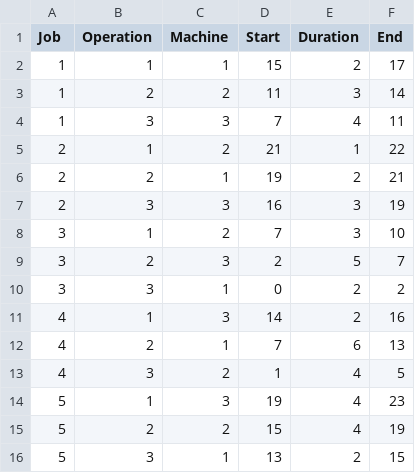
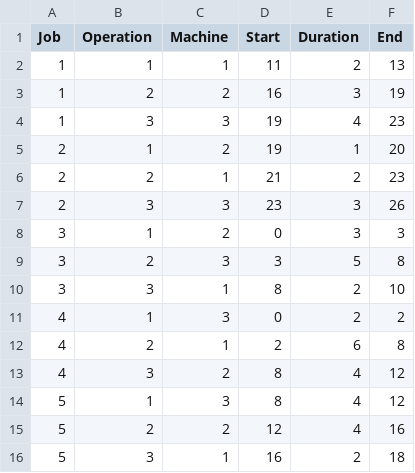
Before and after one commit to xujinxue/ShopSchedule, a CSV file: Result/example.csv, drawn as a sheet.

```diff
--- a/Result/example.csv
+++ b/Result/example.csv
@@ -1,16 +1,16 @@
 Job,Operation,Machine,Start,Duration,End
-1,1,1,15,2,17
-1,2,2,11,3,14
-1,3,3,7,4,11
-2,1,2,21,1,22
-2,2,1,19,2,21
-2,3,3,16,3,19
-3,1,2,7,3,10
-3,2,3,2,5,7
-3,3,1,0,2,2
-4,1,3,14,2,16
-4,2,1,7,6,13
-4,3,2,1,4,5
-5,1,3,19,4,23
-5,2,2,15,4,19
-5,3,1,13,2,15
+1,1,1,11,2,13
+1,2,2,16,3,19
+1,3,3,19,4,23
+2,1,2,19,1,20
+2,2,1,21,2,23
+2,3,3,23,3,26
+3,1,2,0,3,3
+3,2,3,3,5,8
+3,3,1,8,2,10
+4,1,3,0,2,2
+4,2,1,2,6,8
+4,3,2,8,4,12
+5,1,3,8,4,12
+5,2,2,12,4,16
+5,3,1,16,2,18
```
Also changed, not shown: 7 other files.
